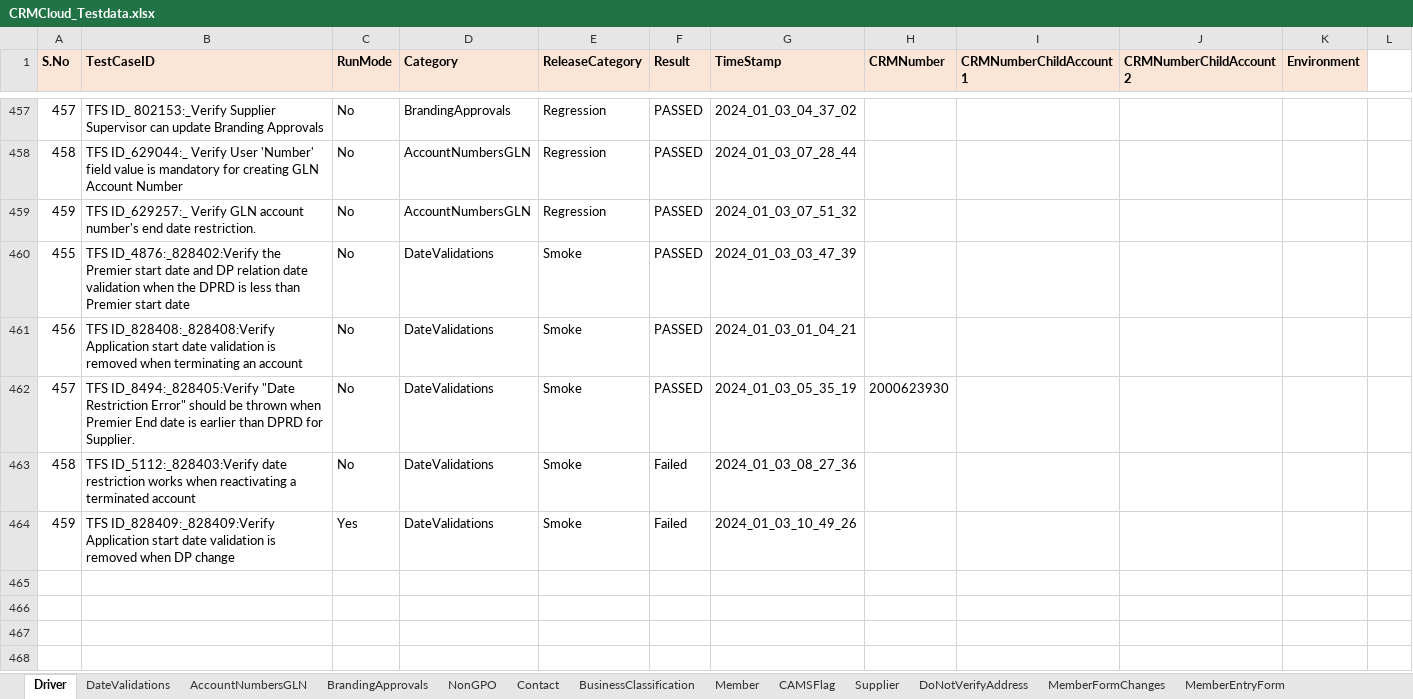
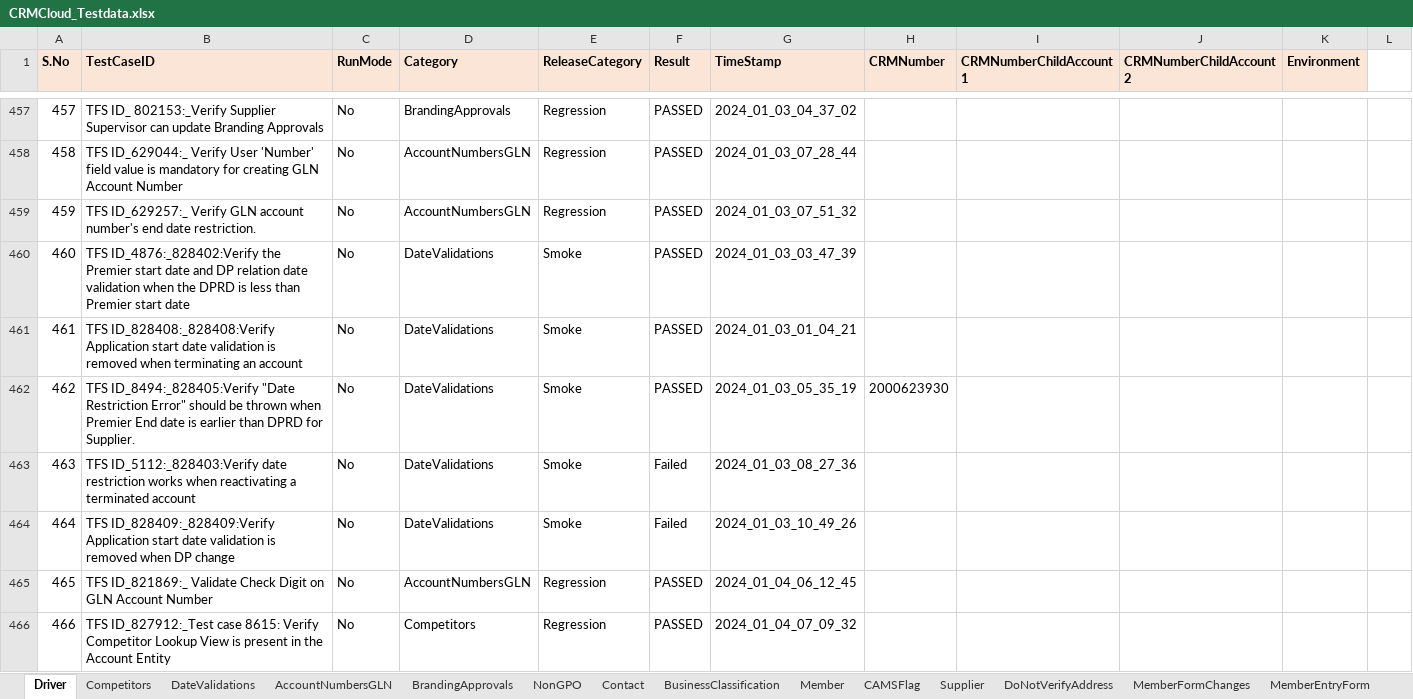
Before and after one commit to FaridhahN/Dynamics_CRM_Cloud_2023_Wave1, an Excel workbook: data/CRMCloud_Testdata.xlsx, sheet Driver, drawn as a sheet; only a part is shown, gaps mark what is left out; values as stored, in another font and other column widths than the file's, no borders; the diff names each change by its address in the sheet, - before the commit and + after, or states it on an @@ line.

Commit message:
GLN and Competitor test cases

```diff
--- a/data/CRMCloud_Testdata.xlsx (sheet Driver)
+++ b/data/CRMCloud_Testdata.xlsx (sheet Driver)
+sheet tab: Competitors
@@ column A (S.No) renumbered between rows 460 and 464 @@
-C464 (RunMode): Yes
+C464 (RunMode): No
+row 465: 465 | TFS ID_821869:_ Validate Check Digit on GLN Account Number | No | AccountNumbersGLN | Regression | PASSED | 2024_01_04_06_12_45
+row 466: 466 | TFS ID_827912:_Test case 8615: Verify Competitor Lookup View is present in the Account Entity | No | Competitors | Regression | PASSED | 2024_01_04_07_09_32
```
Also changed, not shown: sheet AccountNumbersGLN, 5 other files.
